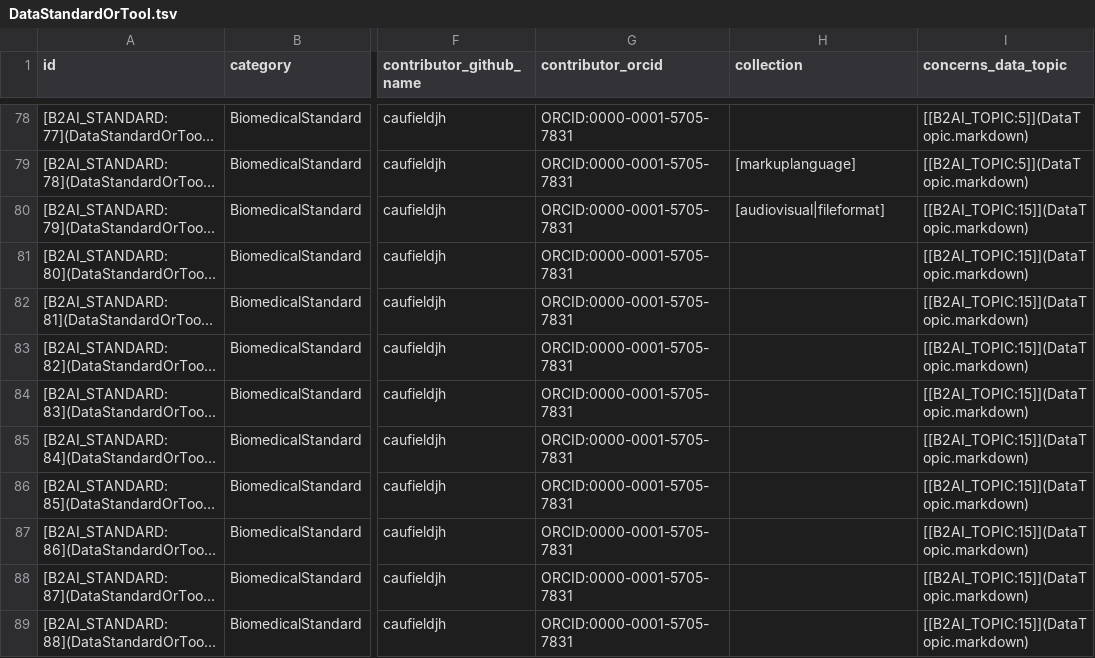
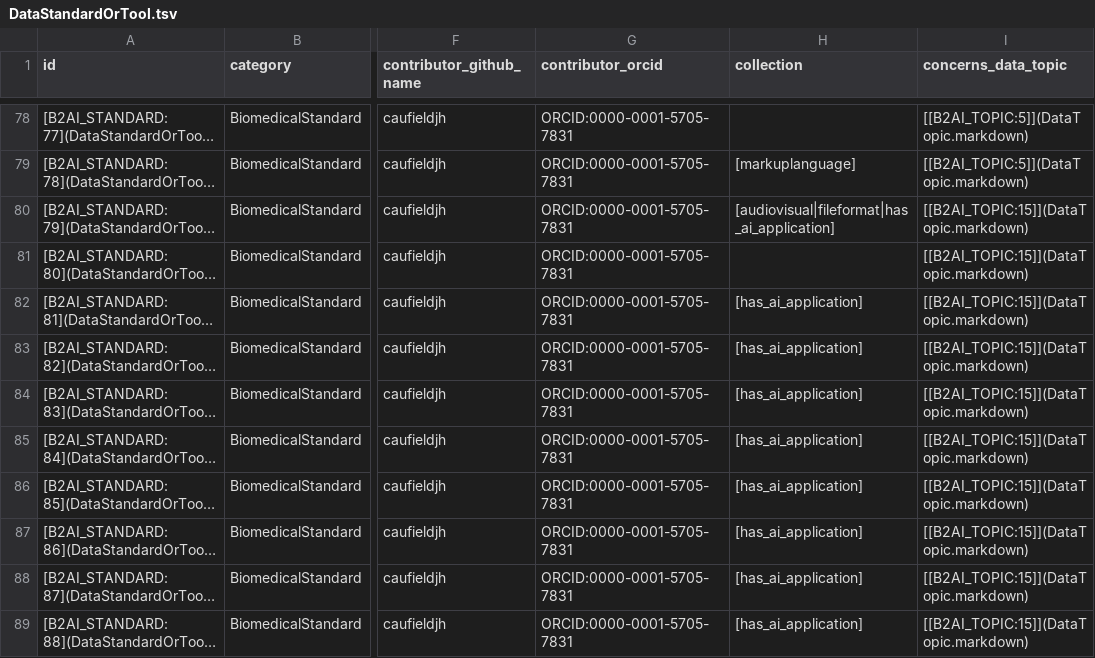
Before and after one commit to bridge2ai/b2ai-standards-registry, a TSV file: project/data/DataStandardOrTool.tsv, drawn as a sheet; only a part is shown, gaps mark what is left out; long unchanged cells end in …; the diff covers the shown part only; the diff names each change by its address in the sheet, - before the commit and + after, or states it on an @@ line.

Commit message:
feat: add has_ai_application tag to standard collections that have ai… (#126)
* feat: add has_ai_application tag to standard collections that have ai applications

* feat: add has_ai_application tag to standard collections that have ai applications

* Update schema

---------

Co-authored-by: caufieldjh <j.harry.caufield@gmail.com>

```diff
--- a/project/data/DataStandardOrTool.tsv
+++ b/project/data/DataStandardOrTool.tsv
-H80 (collection): [audiovisual|fileformat]
+H80 (collection): [audiovisual|fileformat|has_ai_application]
-H82:H89 (collection): (empty)
+H82:H89 (collection): [has_ai_application]
```
Also changed, not shown: 59 edited cells elsewhere in this file, 4 other files.
